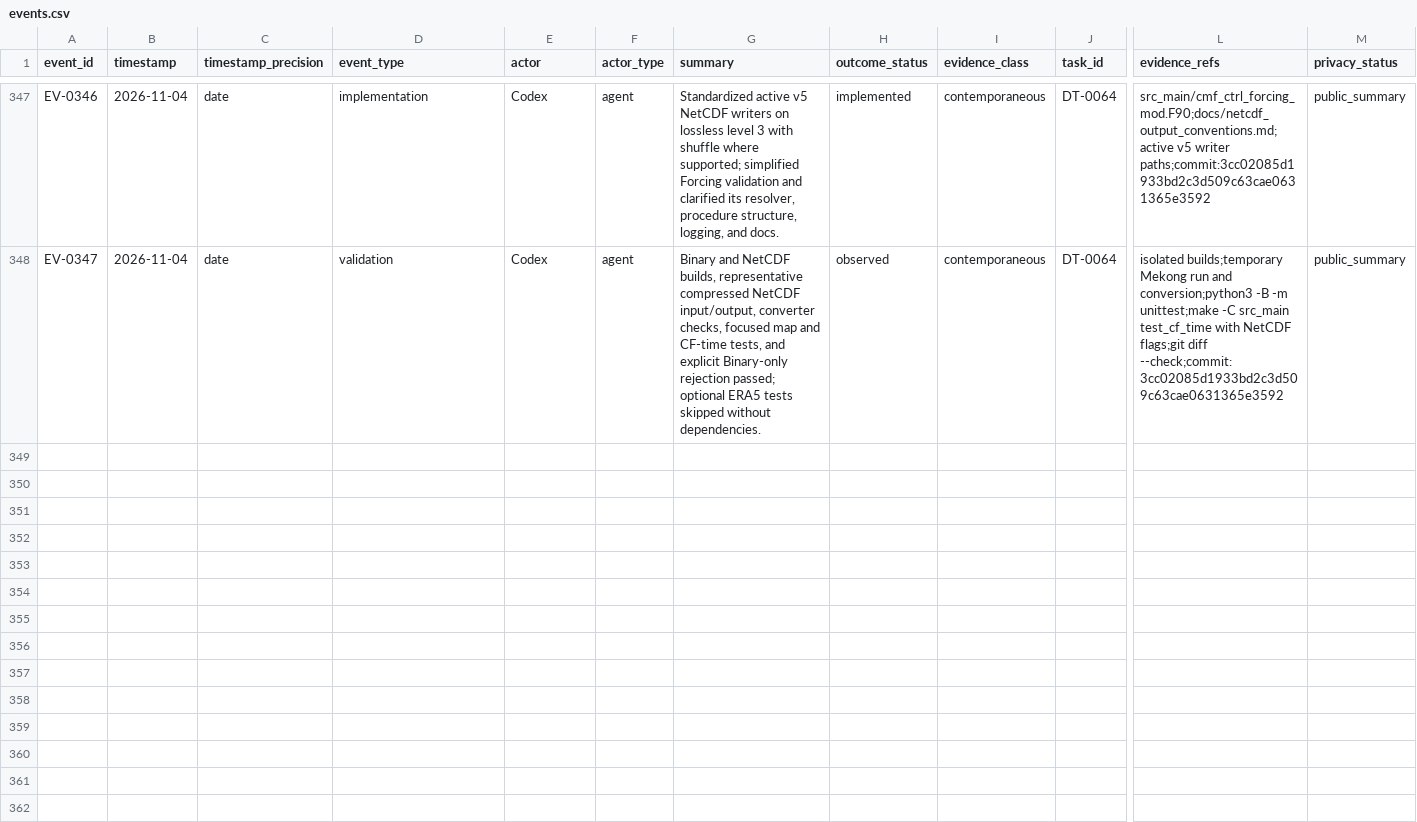
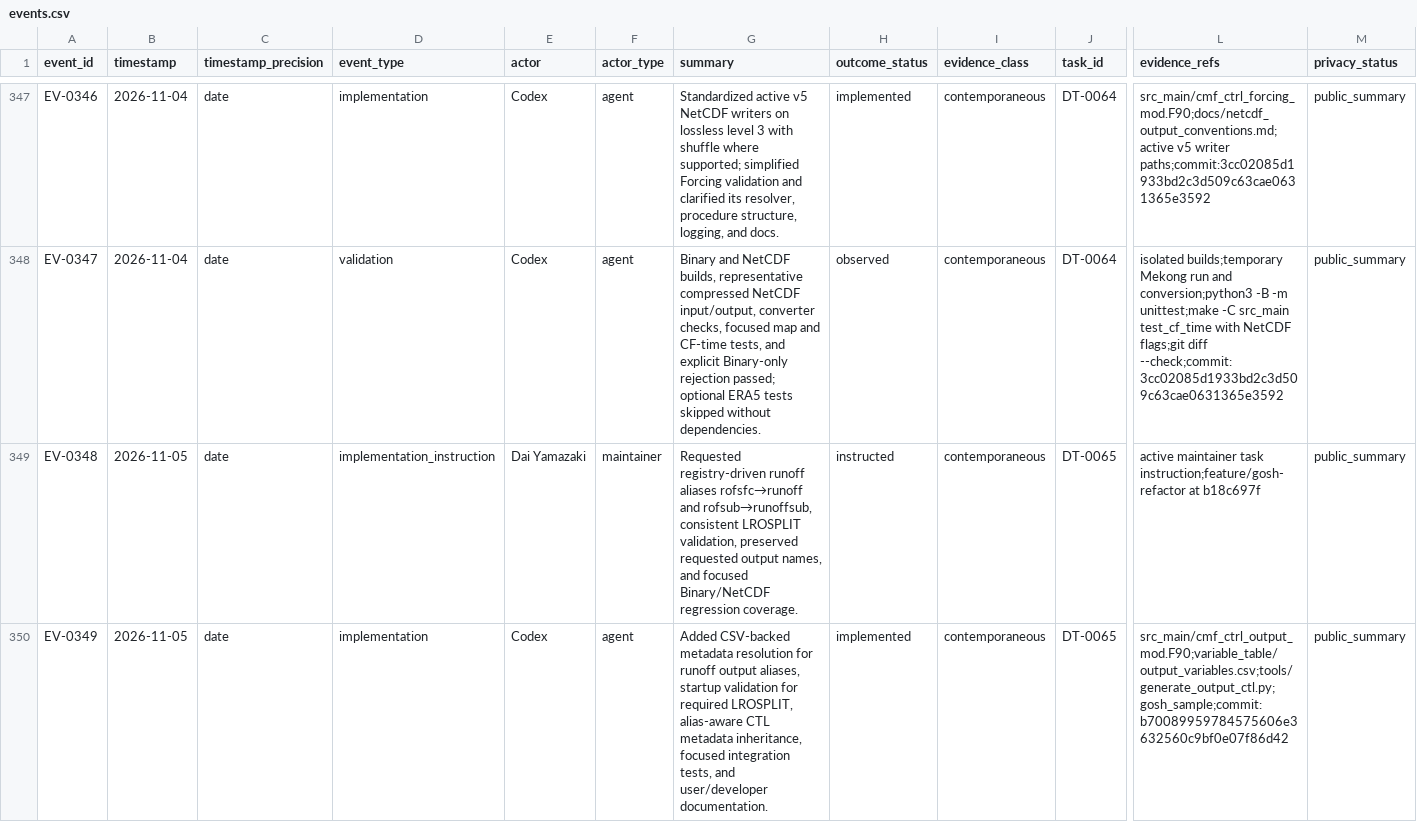
Before and after one commit to global-hydrodynamics/CaMa-Flood_v4, a CSV file: research/events.csv, drawn as a sheet; only a part is shown, gaps mark what is left out; rows hold the shown columns only; the diff covers the shown part only; the diff names each change by its address in the sheet, - before the commit and + after, or states it on an @@ line.

```diff
--- a/research/events.csv
+++ b/research/events.csv
+row 349: EV-0348 | 2026-11-05 | date | implementation_instruction | Dai Yamazaki | maintainer | Requested registry-driven runoff aliases rofsfc→runoff and rofsub→runoffsub, consistent LROSPLIT validation, preserved requested output names, and focused Binary/NetCDF regression coverage. | instructed | contemporaneous | DT-0065 | active maintainer task instruction;feature/gosh-refactor at b18c697f | public_summary
+row 350: EV-0349 | 2026-11-05 | date | implementation | Codex | agent | Added CSV-backed metadata resolution for runoff output aliases, startup validation for required LROSPLIT, alias-aware CTL metadata inheritance, focused integration tests, and user/developer documentation. | implemented | contemporaneous | DT-0065 | src_main/cmf_ctrl_output_mod.F90;variable_table/output_variables.csv;tools/generate_output_ctl.py;gosh_sample;commit:b70089959784575606e3632560c9bf0e07f86d42 | public_summary
```
Also changed, not shown: 1 added row elsewhere in this file, research/development_tasks.csv, research/validation_runs.csv, 1 other file.
